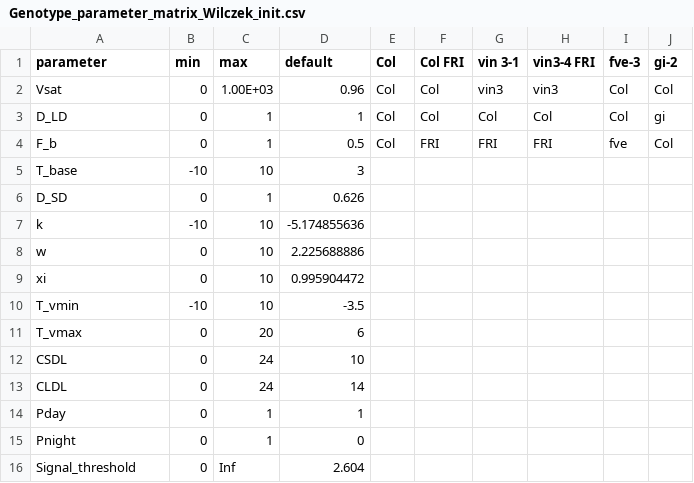
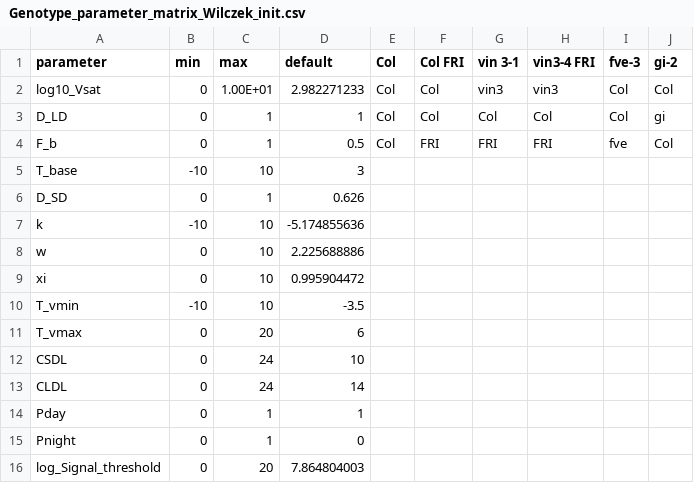
Before and after one commit to deruncie/AtFloweringModel, a CSV file: R/Wilczek_model/Genotype_parameter_matrix_Wilczek_init.csv, drawn as a sheet.

Commit message:
changed how parameter transformation is done

```diff
--- a/R/Wilczek_model/Genotype_parameter_matrix_Wilczek_init.csv
+++ b/R/Wilczek_model/Genotype_parameter_matrix_Wilczek_init.csv
@@ -1,3 +1,3 @@
 parameter,min,max,default,Col,Col FRI,vin 3-1,vin3-4 FRI,fve-3,gi-2
-Vsat,0,1.00E+03,0.96,Col,Col,vin3,vin3,Col,Col
+log10_Vsat,0,1.00E+01,2.982271233,Col,Col,vin3,vin3,Col,Col
 D_LD,0,1,1,Col,Col,Col,Col,Col,gi
@@ -15,2 +15,2 @@ Pday,0,1,1,,,,,,
 Pnight,0,1,0,,,,,,
-Signal_threshold,0,Inf,2.604,,,,,,
+log_Signal_threshold,0,20,7.864804003,,,,,,
```
Also changed, not shown: 6 other files.
